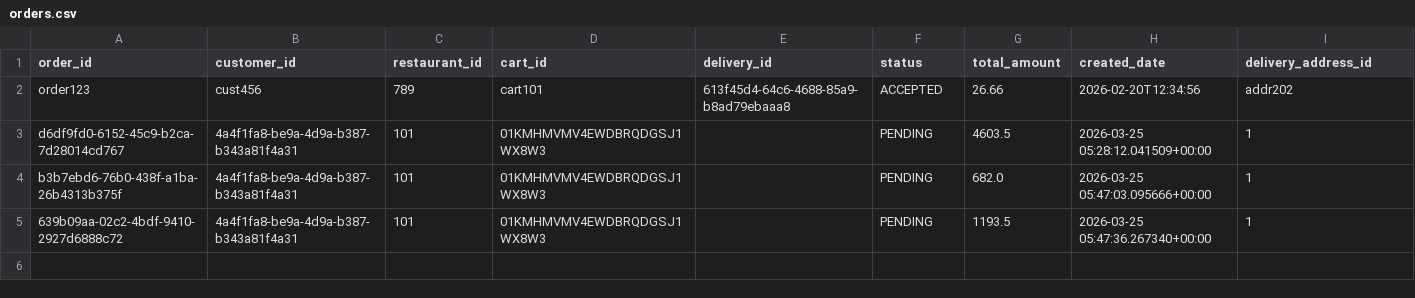
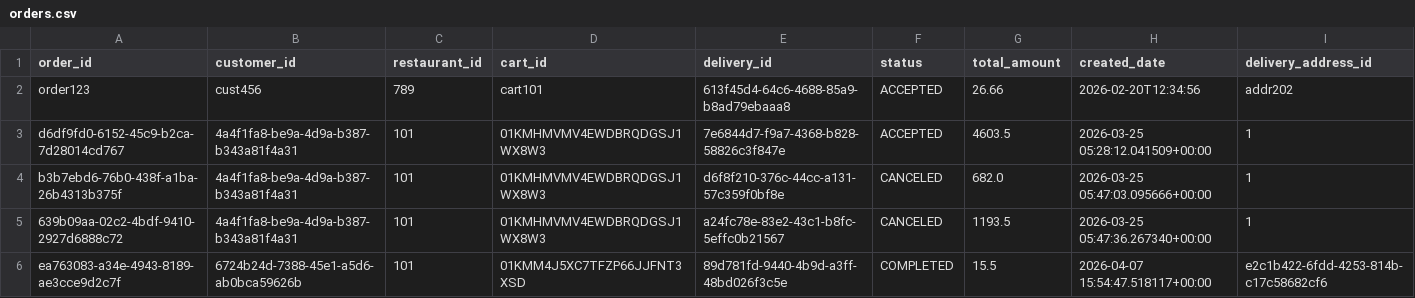
Before and after one commit to Badger-Tree/310_Group17FoodApp_GOATSQUAD, a CSV file: app/data/orders.csv, drawn as a sheet.

```diff
--- a/app/data/orders.csv
+++ b/app/data/orders.csv
@@ -2,4 +2,5 @@ order_id,customer_id,restaurant_id,cart_id,delivery_id,status,total_amount,creat
 order123,cust456,789,cart101,613f45d4-64c6-4688-85a9-b8ad79ebaaa8,ACCEPTED,26.66,2026-02-20T12:34:56,addr202
-d6df9fd0-6152-45c9-b2ca-7d28014cd767,4a4f1fa8-be9a-4d9a-b387-b343a81f4a31,101,01KMHMVMV4EWDBRQDGSJ1WX8W3,,PENDING,4603.5,2026-03-25 05:28:12.041509+00:00,1
-b3b7ebd6-76b0-438f-a1ba-26b4313b375f,4a4f1fa8-be9a-4d9a-b387-b343a81f4a31,101,01KMHMVMV4EWDBRQDGSJ1WX8W3,,PENDING,682.0,2026-03-25 05:47:03.095666+00:00,1
-639b09aa-02c2-4bdf-9410-2927d6888c72,4a4f1fa8-be9a-4d9a-b387-b343a81f4a31,101,01KMHMVMV4EWDBRQDGSJ1WX8W3,,PENDING,1193.5,2026-03-25 05:47:36.267340+00:00,1
+d6df9fd0-6152-45c9-b2ca-7d28014cd767,4a4f1fa8-be9a-4d9a-b387-b343a81f4a31,101,01KMHMVMV4EWDBRQDGSJ1WX8W3,7e6844d7-f9a7-4368-b828-58826c3f847e,ACCEPTED,4603.5,2026-03-25 05:28:12.041509+00:00,1
+b3b7ebd6-76b0-438f-a1ba-26b4313b375f,4a4f1fa8-be9a-4d9a-b387-b343a81f4a31,101,01KMHMVMV4EWDBRQDGSJ1WX8W3,d6f8f210-376c-44cc-a131-57c359f0bf8e,CANCELED,682.0,2026-03-25 05:47:03.095666+00:00,1
+639b09aa-02c2-4bdf-9410-2927d6888c72,4a4f1fa8-be9a-4d9a-b387-b343a81f4a31,101,01KMHMVMV4EWDBRQDGSJ1WX8W3,a24fc78e-83e2-43c1-b8fc-5effc0b21567,CANCELED,1193.5,2026-03-25 05:47:36.267340+00:00,1
+ea763083-a34e-4943-8189-ae3cce9d2c7f,6724b24d-7388-45e1-a5d6-ab0bca59626b,101,01KMM4J5XC7TFZP66JJFNT3XSD,89d781fd-9440-4b9d-a3ff-48bd026f3c5e,COMPLETED,15.5,2026-04-07 15:54:47.518117+00:00,e2c1b422-6fdd-4253-814b-c17c58682cf6
```
Also changed, not shown: app/data/deliveries.csv, app/data/food_items.csv, 8 other files.
